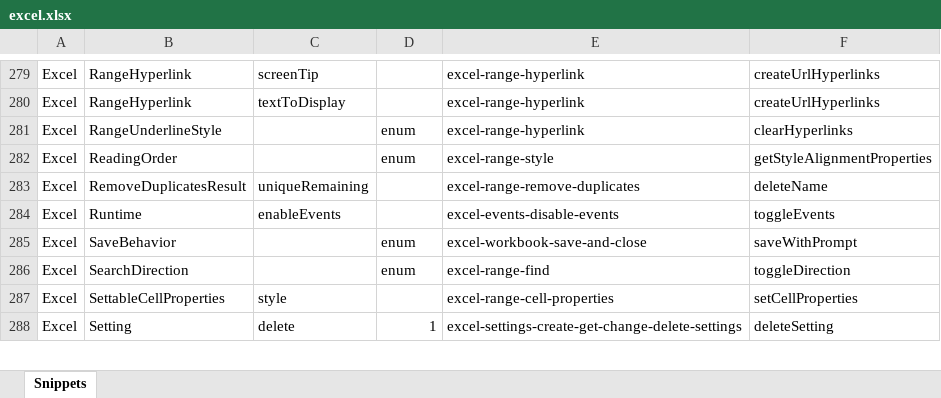
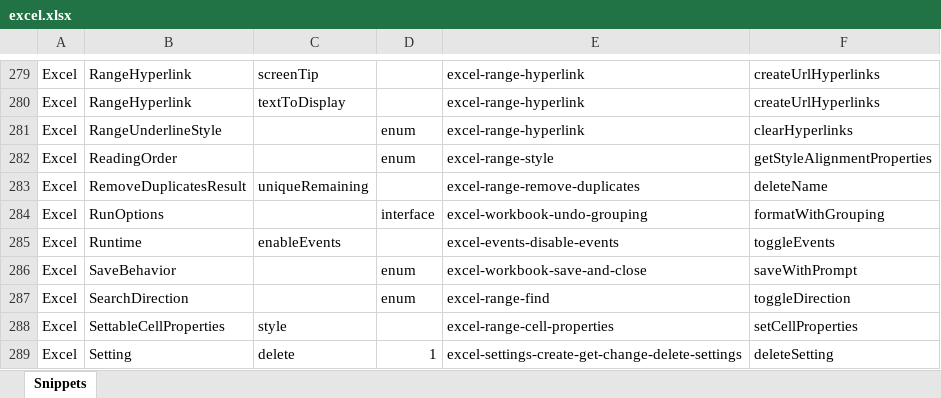
Before and after one commit to OfficeDev/office-js-snippets, an Excel workbook: snippet-extractor-metadata/excel.xlsx, sheet Snippets, drawn as a sheet; only a part is shown, gaps mark what is left out; values as stored, in another font and other column widths than the file's, no borders; table styles not drawn; the diff names each change by its address in the sheet, - before the commit and + after, or states it on an @@ line.

Commit message:
Fixing metadata file

```diff
--- a/snippet-extractor-metadata/excel.xlsx (sheet Snippets)
+++ b/snippet-extractor-metadata/excel.xlsx (sheet Snippets)
+row 284: Excel | RunOptions |  | interface | excel-workbook-undo-grouping | formatWithGrouping
```
Also changed, not shown: 1 other file.
